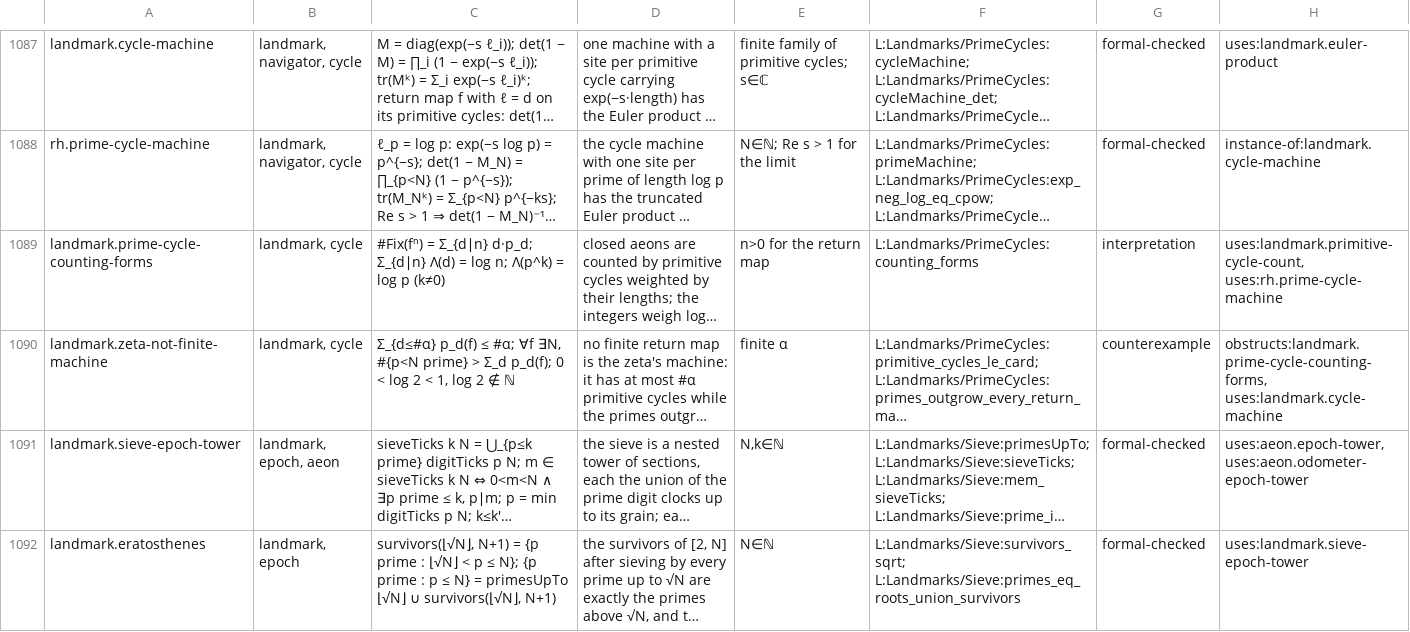
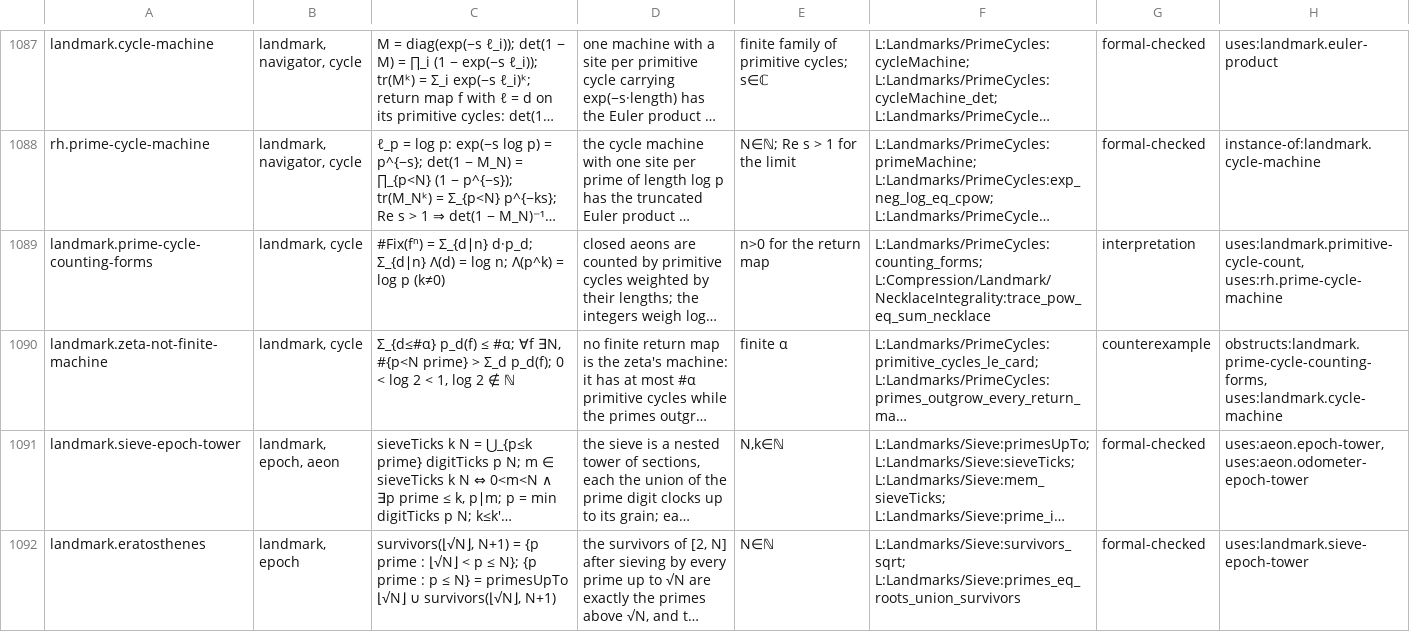
Before and after one commit to brandonrdug/holonics, a TSV file: docs/atlas/targets.tsv, drawn as a sheet; only a part is shown, gaps mark what is left out; long unchanged cells end in …; the diff names each change by its address in the sheet, - before the commit and + after, or states it on an @@ line.

```diff
--- a/docs/atlas/targets.tsv
+++ b/docs/atlas/targets.tsv
-F1089: L:Landmarks/PrimeCycles:counting_forms
+F1089: L:Landmarks/PrimeCycles:counting_forms; L:Compression/Landmark/NecklaceIntegrality:trace_pow_eq_sum_necklace
```
Also changed, not shown: docs/atlas/arithmetic.tsv, docs/atlas/information.tsv, 15 other files.
